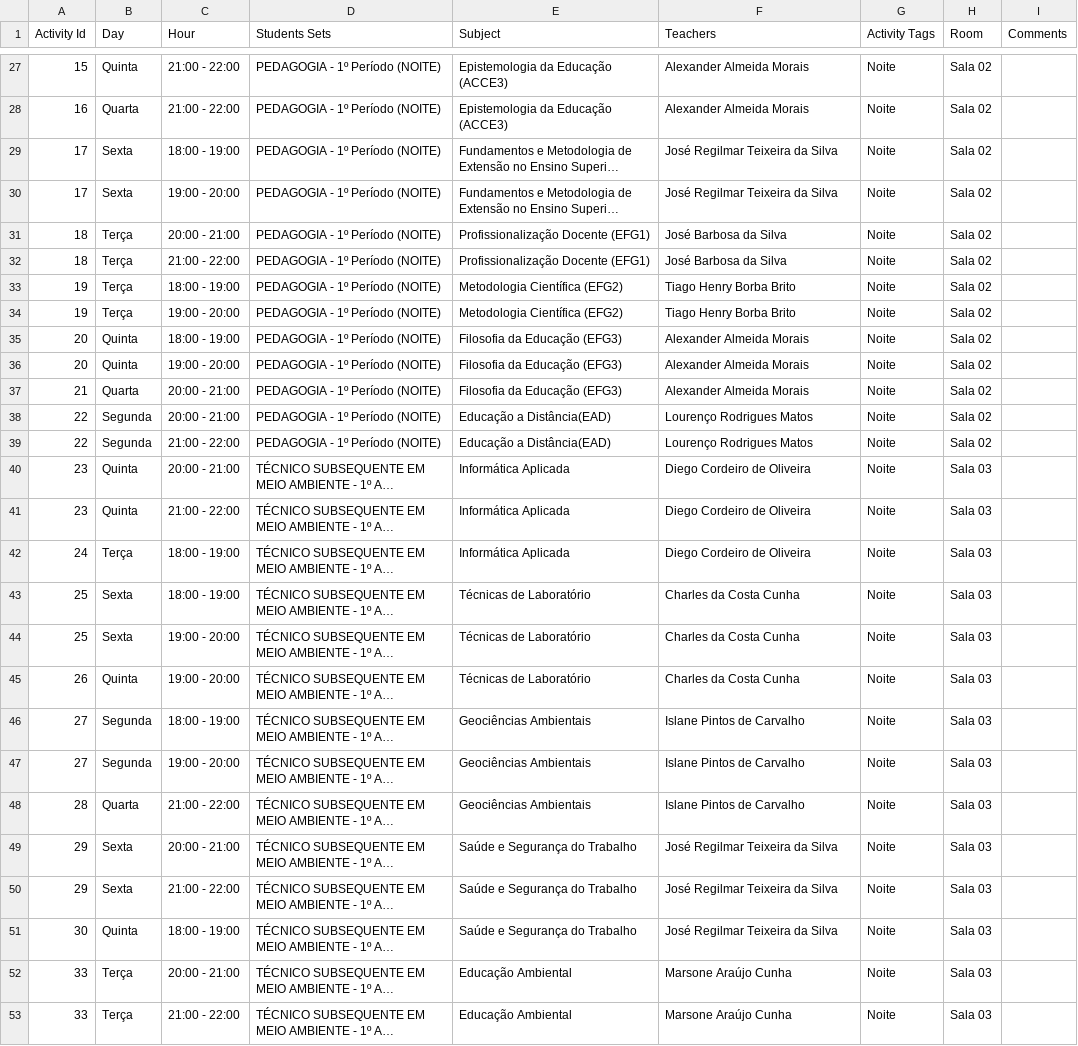
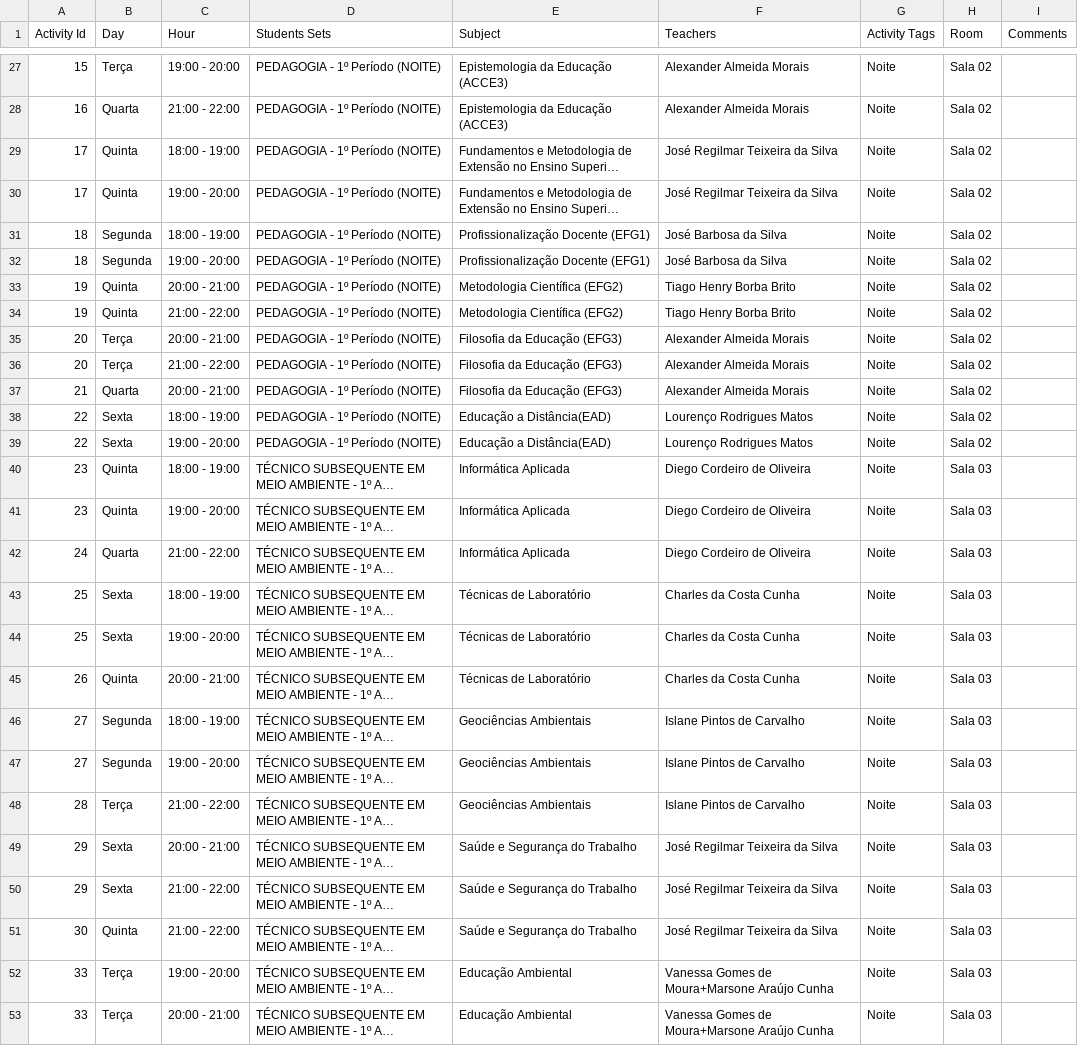
Before and after one commit to diegocordeiro/painel_horarios, a CSV file: horarios/data/versoes/2026.2.v1.csv, drawn as a sheet; only a part is shown, gaps mark what is left out; long unchanged cells end in …; the diff covers the shown part only; the diff names each change by its address in the sheet, - before the commit and + after, or states it on an @@ line.

```diff
--- a/horarios/data/versoes/2026.2.v1.csv
+++ b/horarios/data/versoes/2026.2.v1.csv
-B27 (Day): Quinta
+B27 (Day): Terça
-C27 (Hour): 21:00 - 22:00
+C27 (Hour): 19:00 - 20:00
-B29:B30 (Day): Sexta
+B29:B30 (Day): Quinta
-B31:B32 (Day): Terça
+B31:B32 (Day): Segunda
-C31 (Hour): 20:00 - 21:00
+C31 (Hour): 18:00 - 19:00
-C32 (Hour): 21:00 - 22:00
+C32 (Hour): 19:00 - 20:00
-B33:B34 (Day): Terça
+B33:B34 (Day): Quinta
-C33 (Hour): 18:00 - 19:00
+C33 (Hour): 20:00 - 21:00
-C34 (Hour): 19:00 - 20:00
+C34 (Hour): 21:00 - 22:00
-B35:B36 (Day): Quinta
+B35:B36 (Day): Terça
-C35 (Hour): 18:00 - 19:00
+C35 (Hour): 20:00 - 21:00
-C36 (Hour): 19:00 - 20:00
+C36 (Hour): 21:00 - 22:00
-B38:B39 (Day): Segunda
+B38:B39 (Day): Sexta
-C38 (Hour): 20:00 - 21:00
+C38 (Hour): 18:00 - 19:00
-C39 (Hour): 21:00 - 22:00
+C39 (Hour): 19:00 - 20:00
-C40 (Hour): 20:00 - 21:00
+C40 (Hour): 18:00 - 19:00
-C41 (Hour): 21:00 - 22:00
+C41 (Hour): 19:00 - 20:00
-B42 (Day): Terça
+B42 (Day): Quarta
-C42 (Hour): 18:00 - 19:00
+C42 (Hour): 21:00 - 22:00
-C45 (Hour): 19:00 - 20:00
+C45 (Hour): 20:00 - 21:00
-B48 (Day): Quarta
+B48 (Day): Terça
-C51 (Hour): 18:00 - 19:00
+C51 (Hour): 21:00 - 22:00
-C52 (Hour): 20:00 - 21:00
+C52 (Hour): 19:00 - 20:00
-F52:F53 (Teachers): Marsone Araújo Cunha
+F52:F53 (Teachers): Vanessa Gomes de Moura+Marsone Araújo Cunha
-C53 (Hour): 21:00 - 22:00
+C53 (Hour): 20:00 - 21:00
```
Also changed, not shown: 1 added row, 1 removed row and 48 edited cells elsewhere in this file, 12 other files.
